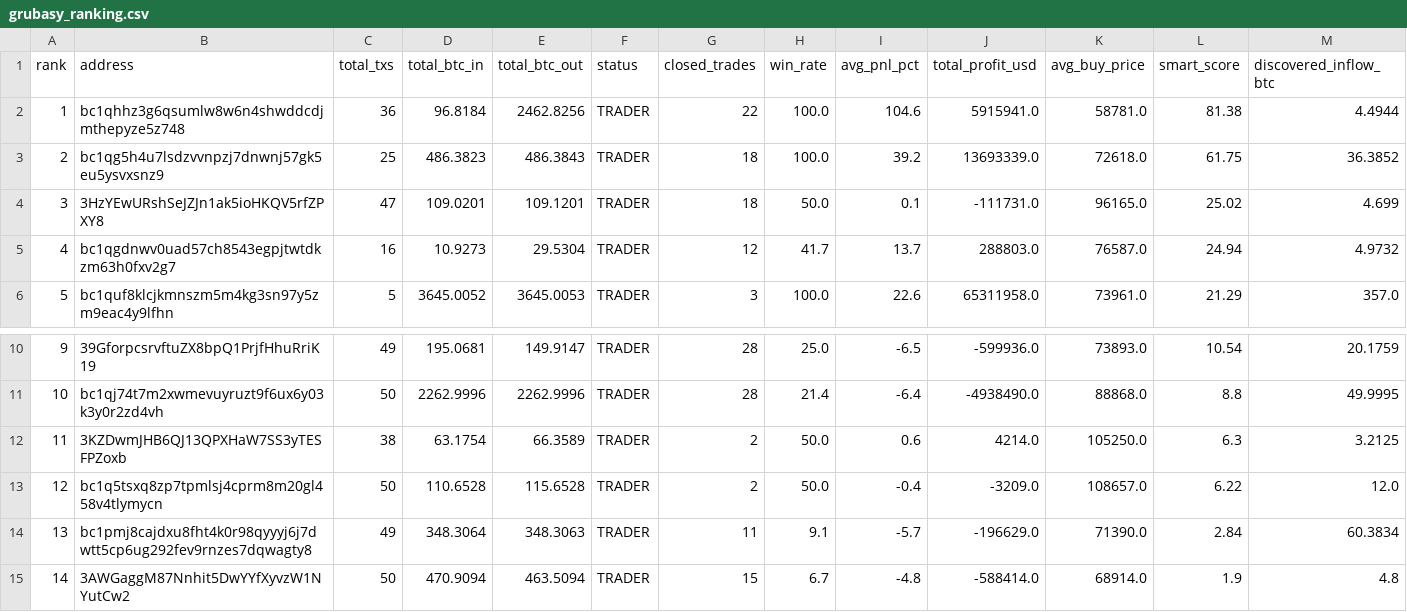
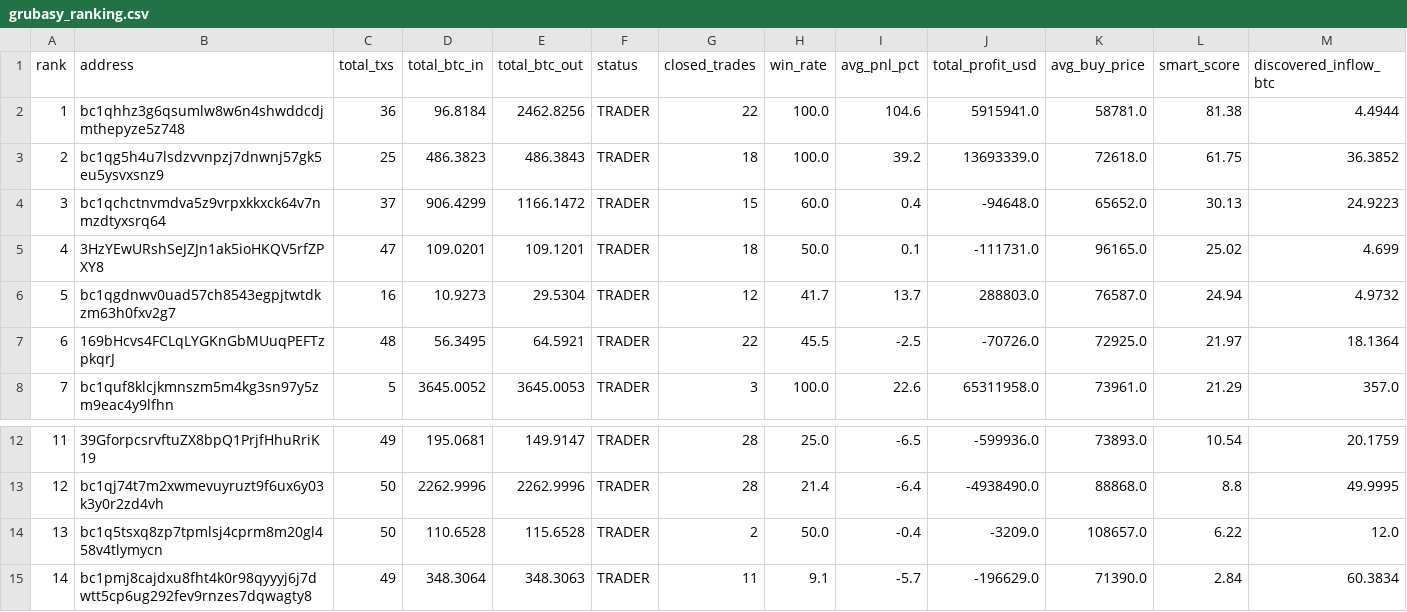
Before and after one commit to nierozgarniety/grubasy-tracker, a CSV file: grubasy_ranking.csv, drawn as a sheet; only a part is shown, gaps mark what is left out; the shorter side is filled out with more unchanged rows; removed rows and columns are numbered as before the commit, all else as after; the diff names each change by its address in the sheet, - before the commit and + after, or states it on an @@ line.

Commit message:
Update 2026-06-24 10:51 UTC

```diff
--- a/grubasy_ranking.csv
+++ b/grubasy_ranking.csv
+row 4: 3 | bc1qchctnvmdva5z9vrpxkkxck64v7nmzdtyxsrq64 | 37 | 906.4299 | 1166.1472 | TRADER | 15 | 60.0 | 0.4 | -94648.0 | 65652.0 | 30.13 | 24.9223
@@ column A (rank) renumbered from row 5 down @@
+row 7: 6 | 169bHcvs4FCLqLYGKnGbMUuqPEFTzpkqrJ | 48 | 56.3495 | 64.5921 | TRADER | 22 | 45.5 | -2.5 | -70726.0 | 72925.0 | 21.97 | 18.1364
-row 12: 11 | 3KZDwmJHB6QJ13QPXHaW7SS3yTESFPZoxb | 38 | 63.1754 | 66.3589 | TRADER | 2 | 50.0 | 0.6 | 4214.0 | 105250.0 | 6.3 | 3.2125
```
